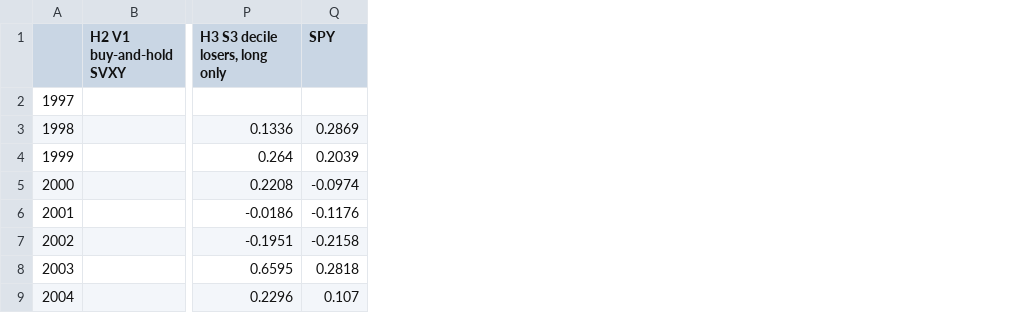
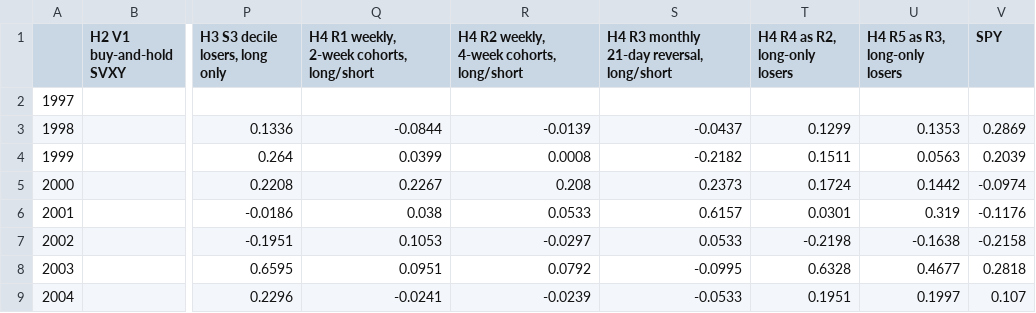
Before and after one commit to Pechst1/quantbt-backtesting, a CSV file: reports/wizards_new/calendar_years.csv, drawn as a sheet; only a part is shown, gaps mark what is left out; the diff names each change by its address in the sheet, - before the commit and + after, or states it on an @@ line.

```diff
--- a/reports/wizards_new/calendar_years.csv
+++ b/reports/wizards_new/calendar_years.csv
+column Q, rows 1-9: H4 R1 weekly, 2-week cohorts, long/short |  | -0.0844 | 0.0399 | 0.2267 | 0.038 | 0.1053 | 0.0951 | -0.0241
+column R, rows 1-9: H4 R2 weekly, 4-week cohorts, long/short |  | -0.0139 | 0.0008 | 0.208 | 0.0533 | -0.0297 | 0.0792 | -0.0239
+column S, rows 1-9: H4 R3 monthly 21-day reversal, long/short |  | -0.0437 | -0.2182 | 0.2373 | 0.6157 | 0.0533 | -0.0995 | -0.0533
+column T (H4 R4 as R2, long-only losers), rows 3-9: 0.1299 | 0.1511 | 0.1724 | 0.0301 | -0.2198 | 0.6328 | 0.1951
+column U (H4 R5 as R3, long-only losers), rows 3-9: 0.1353 | 0.0563 | 0.1442 | 0.319 | -0.1638 | 0.4677 | 0.1997
```
Also changed, not shown: 6 other files.
